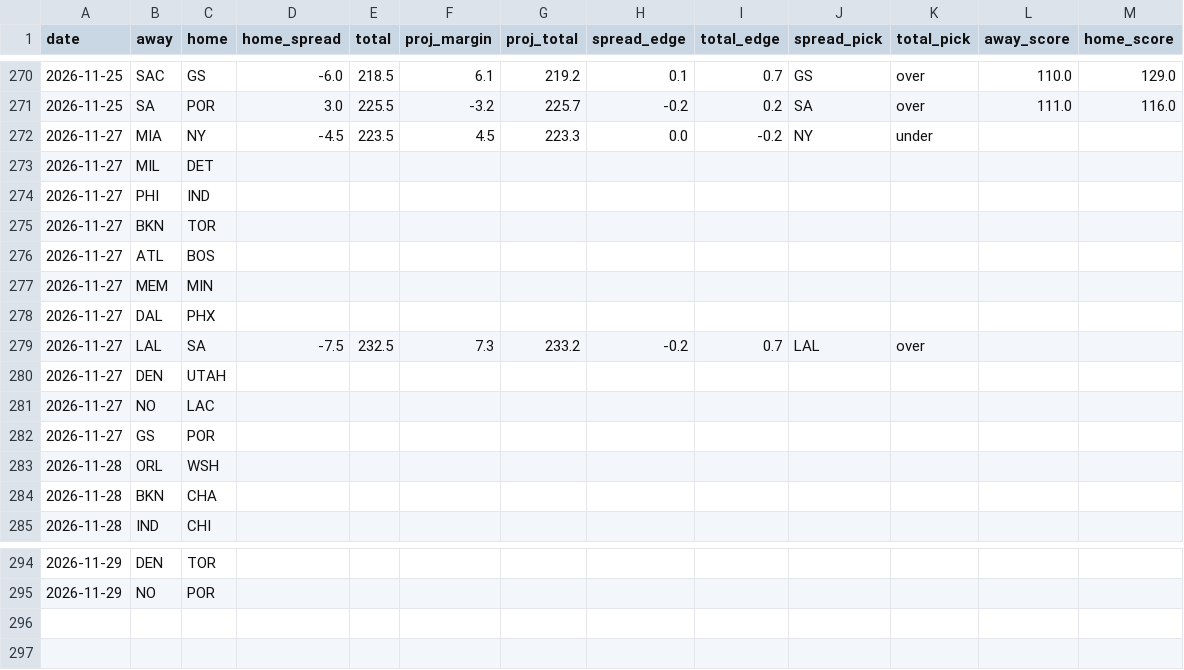
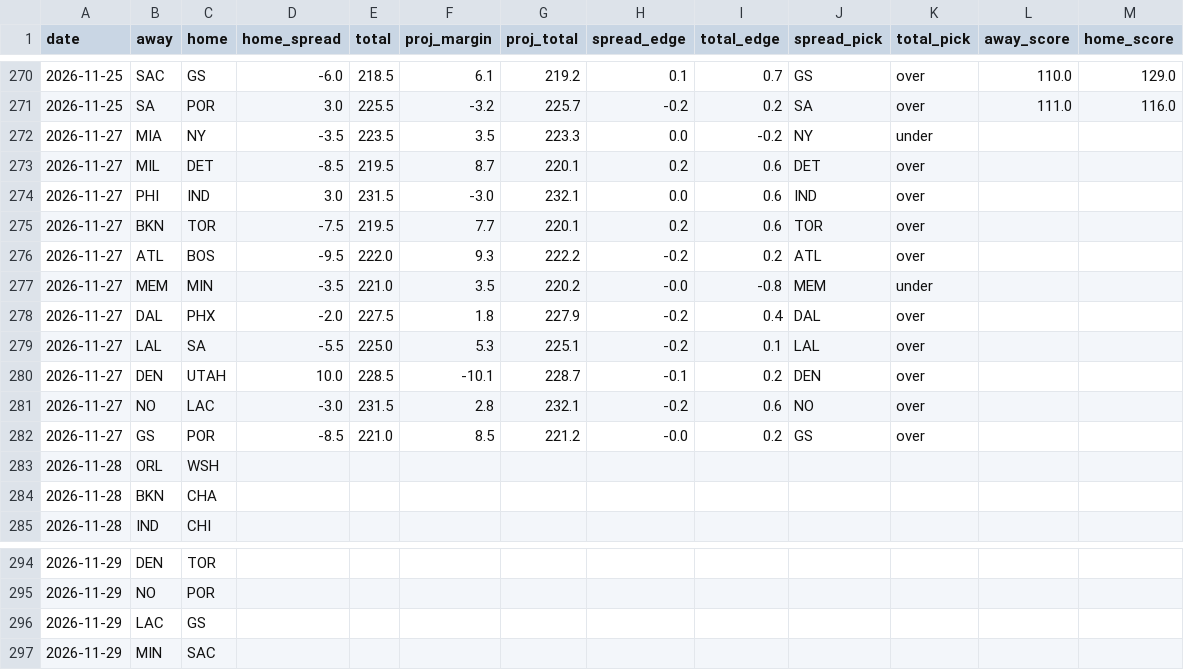
Before and after one commit to stevopotpie/courtline, a CSV file: data/predictions.csv, drawn as a sheet; only a part is shown, gaps mark what is left out.

```diff
--- a/data/predictions.csv
+++ b/data/predictions.csv
@@ -271,13 +271,13 @@ date,away,home,home_spread,total,proj_margin,proj_total,spread_edge,total_edge,s
 2026-11-25,SA,POR,3.0,225.5,-3.2,225.7,-0.2,0.2,SA,over,111.0,116.0
-2026-11-27,MIA,NY,-4.5,223.5,4.5,223.3,0.0,-0.2,NY,under,,
-2026-11-27,MIL,DET,,,,,,,,,,
-2026-11-27,PHI,IND,,,,,,,,,,
-2026-11-27,BKN,TOR,,,,,,,,,,
-2026-11-27,ATL,BOS,,,,,,,,,,
-2026-11-27,MEM,MIN,,,,,,,,,,
-2026-11-27,DAL,PHX,,,,,,,,,,
-2026-11-27,LAL,SA,-7.5,232.5,7.3,233.2,-0.2,0.7,LAL,over,,
-2026-11-27,DEN,UTAH,,,,,,,,,,
-2026-11-27,NO,LAC,,,,,,,,,,
-2026-11-27,GS,POR,,,,,,,,,,
+2026-11-27,MIA,NY,-3.5,223.5,3.5,223.3,0.0,-0.2,NY,under,,
+2026-11-27,MIL,DET,-8.5,219.5,8.7,220.1,0.2,0.6,DET,over,,
+2026-11-27,PHI,IND,3.0,231.5,-3.0,232.1,0.0,0.6,IND,over,,
+2026-11-27,BKN,TOR,-7.5,219.5,7.7,220.1,0.2,0.6,TOR,over,,
+2026-11-27,ATL,BOS,-9.5,222.0,9.3,222.2,-0.2,0.2,ATL,over,,
+2026-11-27,MEM,MIN,-3.5,221.0,3.5,220.2,-0.0,-0.8,MEM,under,,
+2026-11-27,DAL,PHX,-2.0,227.5,1.8,227.9,-0.2,0.4,DAL,over,,
+2026-11-27,LAL,SA,-5.5,225.0,5.3,225.1,-0.2,0.1,LAL,over,,
+2026-11-27,DEN,UTAH,10.0,228.5,-10.1,228.7,-0.1,0.2,DEN,over,,
+2026-11-27,NO,LAC,-3.0,231.5,2.8,232.1,-0.2,0.6,NO,over,,
+2026-11-27,GS,POR,-8.5,221.0,8.5,221.2,-0.0,0.2,GS,over,,
 2026-11-28,ORL,WSH,,,,,,,,,,
@@ -295 +295,3 @@ date,away,home,home_spread,total,proj_margin,proj_total,spread_edge,total_edge,s
 2026-11-29,NO,POR,,,,,,,,,,
+2026-11-29,LAC,GS,,,,,,,,,,
+2026-11-29,MIN,SAC,,,,,,,,,,
```
Also changed, not shown: 9 other files.
